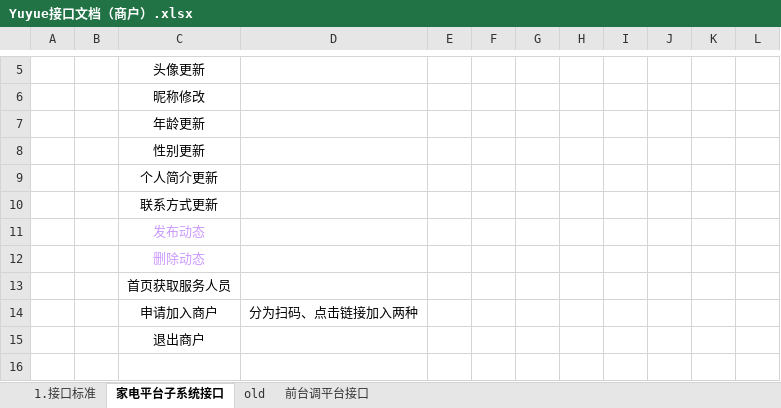
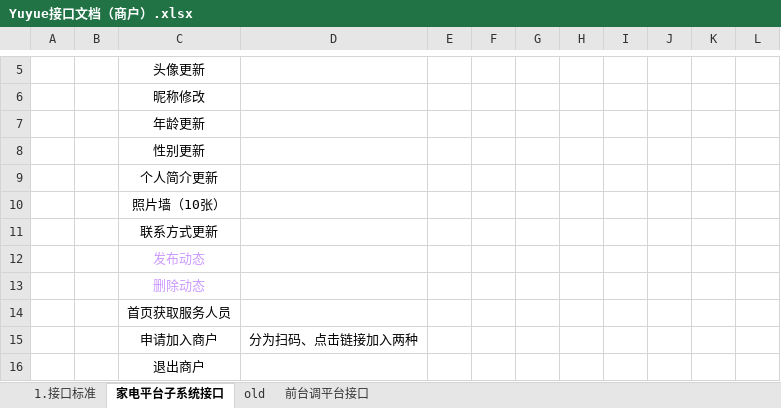
Before and after one commit to err118/Yuyue, an Excel workbook: Doc/Yuyue接口文档（商户）.xlsx, sheet 家电平台子系统接口, drawn as a sheet; only a part is shown, gaps mark what is left out; the shorter side is filled out with more unchanged rows; values as stored, in another font and other column widths than the file's, no borders; the diff names each change by its address in the sheet, - before the commit and + after, or states it on an @@ line.

```diff
--- a/Doc/Yuyue接口文档（商户）.xlsx (sheet 家电平台子系统接口)
+++ b/Doc/Yuyue接口文档（商户）.xlsx (sheet 家电平台子系统接口)
+row 10:  |  | 照片墙（10张）
```
Also changed, not shown: 10 other files.
